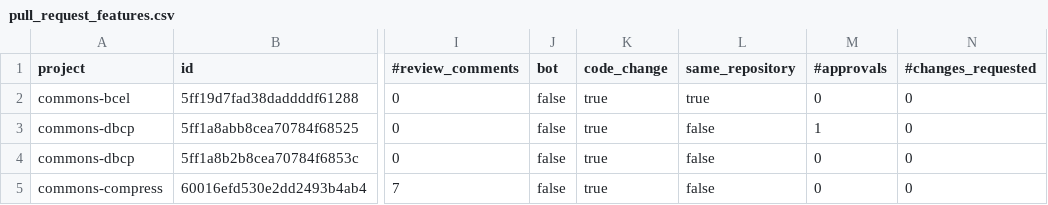
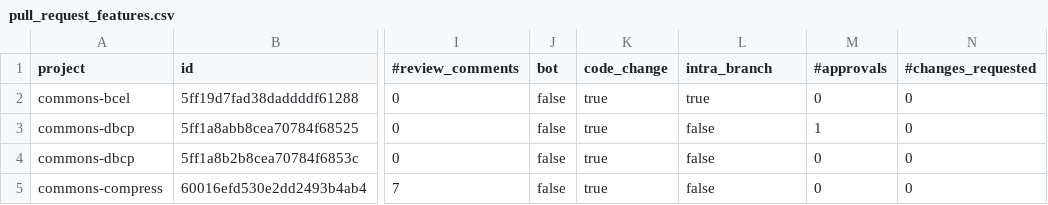
Before and after one commit to nrysk/research, a CSV file: 001/data/pull_request_features.csv, drawn as a sheet; only a part is shown, gaps mark what is left out; the diff names each change by its address in the sheet, - before the commit and + after, or states it on an @@ line.

```diff
--- a/001/data/pull_request_features.csv
+++ b/001/data/pull_request_features.csv
-L1: same_repository
+L1: intra_branch
```
Also changed, not shown: 8 other files.
